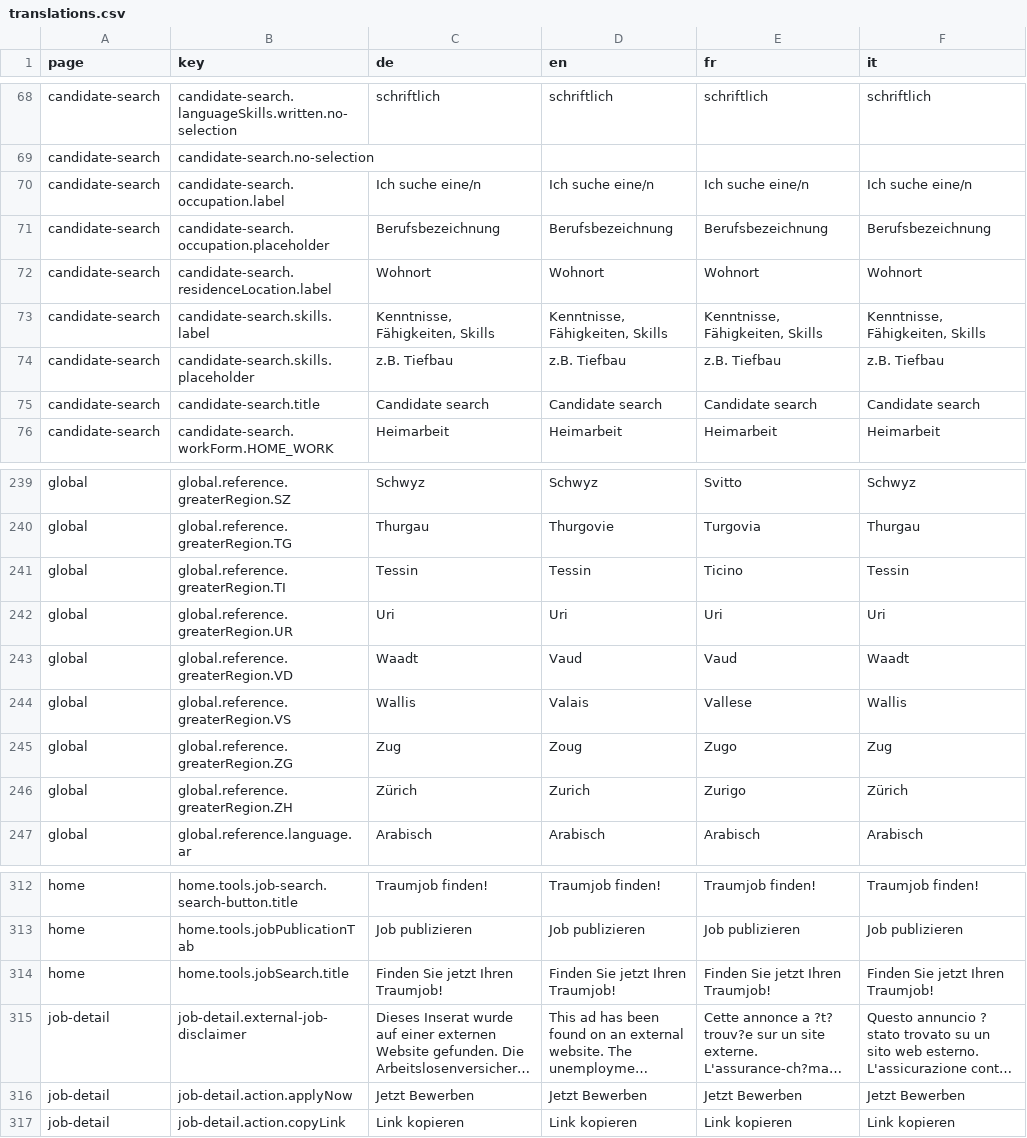
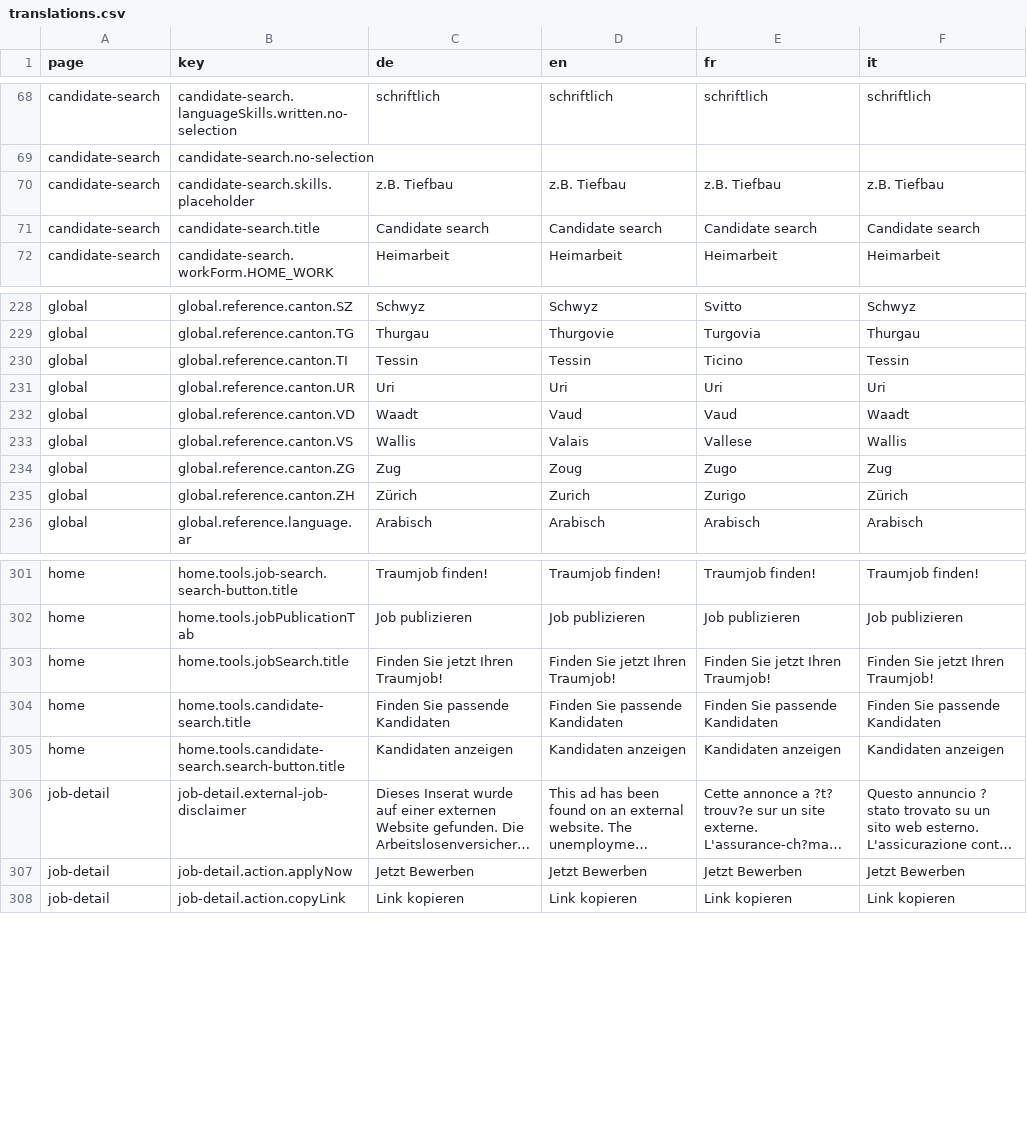
Before and after one commit to tdascoli/jobroom2, a CSV file: src/main/webapp/i18n/translations.csv, drawn as a sheet; only a part is shown, gaps mark what is left out; long unchanged cells end in …; removed rows and columns are numbered as before the commit, all else as after; the diff covers the shown part only; the diff names each change by its address in the sheet, - before the commit and + after, or states it on an @@ line.

Commit message:
JR2-339 Redesign candidate search landing page

```diff
--- a/src/main/webapp/i18n/translations.csv
+++ b/src/main/webapp/i18n/translations.csv
-row 70: candidate-search | candidate-search.occupation.label | Ich suche eine/n | Ich suche eine/n | Ich suche eine/n | Ich suche eine/n
-row 71: candidate-search | candidate-search.occupation.placeholder | Berufsbezeichnung | Berufsbezeichnung | Berufsbezeichnung | Berufsbezeichnung
-row 72: candidate-search | candidate-search.residenceLocation.label | Wohnort | Wohnort | Wohnort | Wohnort
-row 73: candidate-search | candidate-search.skills.label | Kenntnisse, Fähigkeiten, Skills | Kenntnisse, Fähigkeiten, Skills | Kenntnisse, Fähigkeiten, Skills | Kenntnisse, Fähigkeiten, Skills
-B228 (key): global.reference.greaterRegion.SZ
+B228 (key): global.reference.canton.SZ
-B229 (key): global.reference.greaterRegion.TG
+B229 (key): global.reference.canton.TG
-B230 (key): global.reference.greaterRegion.TI
+B230 (key): global.reference.canton.TI
-B231 (key): global.reference.greaterRegion.UR
+B231 (key): global.reference.canton.UR
-B232 (key): global.reference.greaterRegion.VD
+B232 (key): global.reference.canton.VD
-B233 (key): global.reference.greaterRegion.VS
+B233 (key): global.reference.canton.VS
-B234 (key): global.reference.greaterRegion.ZG
+B234 (key): global.reference.canton.ZG
-B235 (key): global.reference.greaterRegion.ZH
+B235 (key): global.reference.canton.ZH
+row 304: home | home.tools.candidate-search.title | Finden Sie passende Kandidaten | Finden Sie passende Kandidaten | Finden Sie passende Kandidaten | Finden Sie passende Kandidaten
+row 305: home | home.tools.candidate-search.search-button.title | Kandidaten anzeigen | Kandidaten anzeigen | Kandidaten anzeigen | Kandidaten anzeigen
```
Also changed, not shown: 7 removed rows and 20 edited cells elsewhere in this file, 25 other files.
